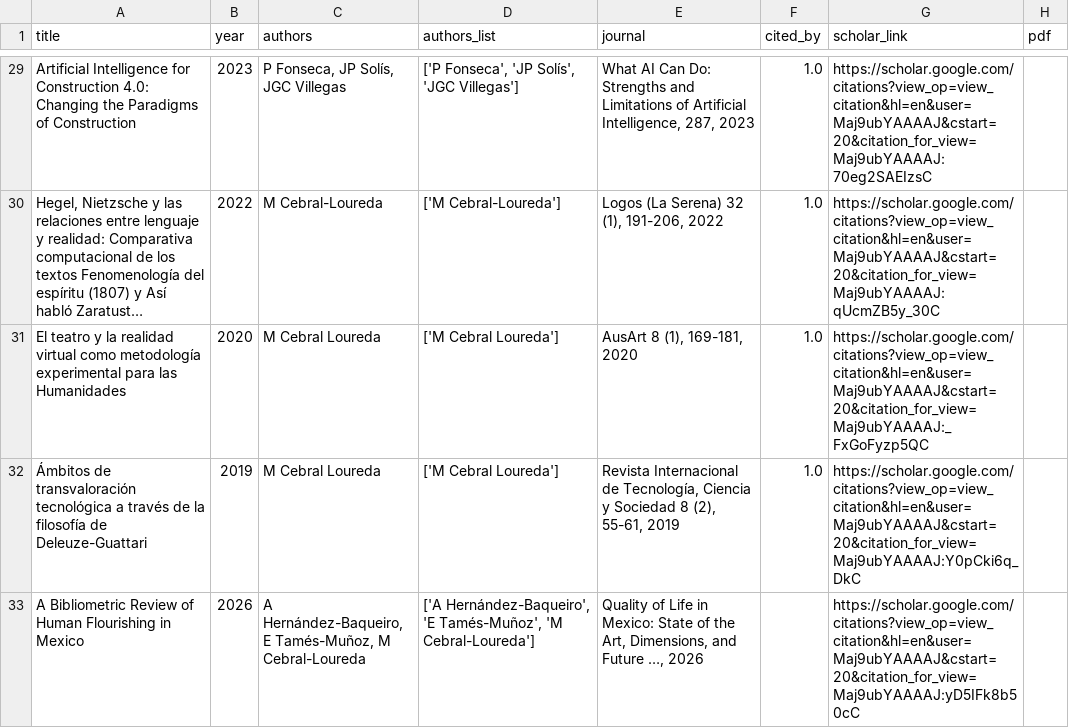
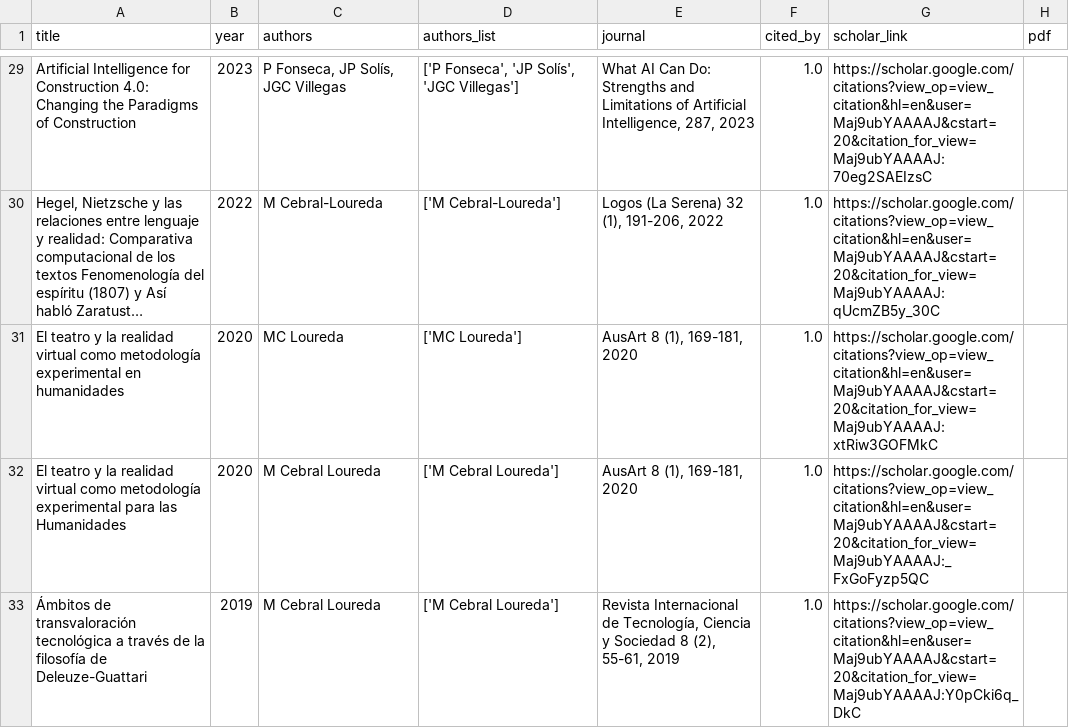
Before and after one commit to mancebral/personalWebsite, a CSV file: scholar.csv, drawn as a sheet; only a part is shown, gaps mark what is left out; the shorter side is filled out with more unchanged rows; long unchanged cells end in …; the diff covers the shown part only; the diff names each change by its address in the sheet, - before the commit and + after, or states it on an @@ line.

```diff
--- a/scholar.csv
+++ b/scholar.csv
+row 31: El teatro y la realidad virtual como metodología experimental en humanidades | 2020 | MC Loureda | ['MC Loureda'] | AusArt 8 (1), 169-181, 2020 | 1.0 | https://scholar.google.com/citations?view_op=view_citation&hl=en&user=Maj9ubYAAAAJ&cstart=20&citation_for_view=Maj9ubYAAAAJ:xtRiw3GOFMkC
```
Also changed, not shown: 1 removed row and 1 edited cell elsewhere in this file, scholar_profile.csv, 2 other files.
